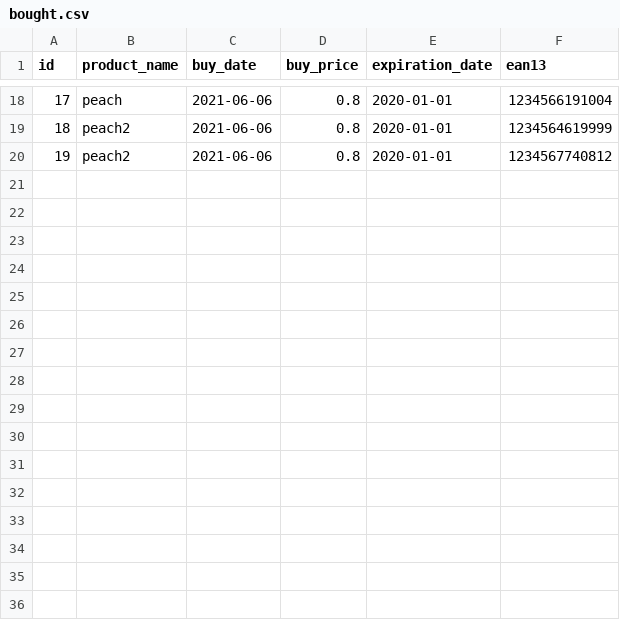
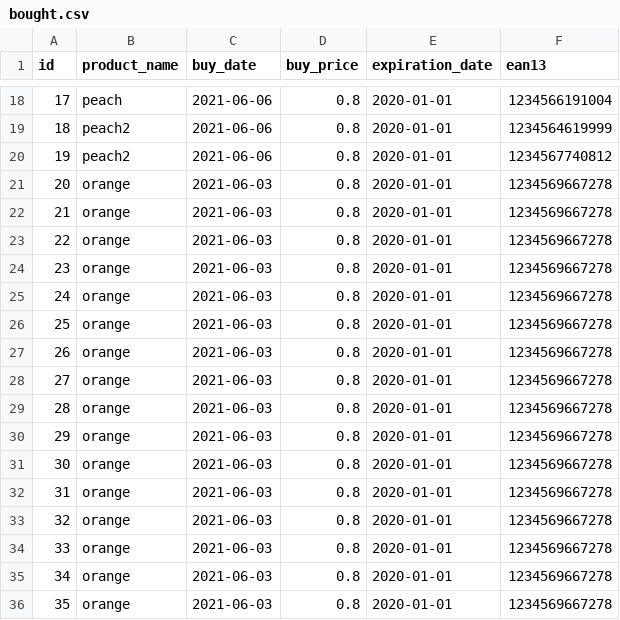
Before and after one commit to PatrickPiek/winc-back-end-development, a CSV file: superpy/databases/bought.csv, drawn as a sheet; only a part is shown, gaps mark what is left out; the diff names each change by its address in the sheet, - before the commit and + after, or states it on an @@ line.

```diff
--- a/superpy/databases/bought.csv
+++ b/superpy/databases/bought.csv
+row 21: 20 | orange | 2021-06-03 | 0.8 | 2020-01-01 | 1234569667278
+row 22: 21 | orange | 2021-06-03 | 0.8 | 2020-01-01 | 1234569667278
+row 23: 22 | orange | 2021-06-03 | 0.8 | 2020-01-01 | 1234569667278
+row 24: 23 | orange | 2021-06-03 | 0.8 | 2020-01-01 | 1234569667278
+row 25: 24 | orange | 2021-06-03 | 0.8 | 2020-01-01 | 1234569667278
+row 26: 25 | orange | 2021-06-03 | 0.8 | 2020-01-01 | 1234569667278
+row 27: 26 | orange | 2021-06-03 | 0.8 | 2020-01-01 | 1234569667278
+row 28: 27 | orange | 2021-06-03 | 0.8 | 2020-01-01 | 1234569667278
+row 29: 28 | orange | 2021-06-03 | 0.8 | 2020-01-01 | 1234569667278
+row 30: 29 | orange | 2021-06-03 | 0.8 | 2020-01-01 | 1234569667278
+row 31: 30 | orange | 2021-06-03 | 0.8 | 2020-01-01 | 1234569667278
+row 32: 31 | orange | 2021-06-03 | 0.8 | 2020-01-01 | 1234569667278
+row 33: 32 | orange | 2021-06-03 | 0.8 | 2020-01-01 | 1234569667278
+row 34: 33 | orange | 2021-06-03 | 0.8 | 2020-01-01 | 1234569667278
+row 35: 34 | orange | 2021-06-03 | 0.8 | 2020-01-01 | 1234569667278
+row 36: 35 | orange | 2021-06-03 | 0.8 | 2020-01-01 | 1234569667278
```
Also changed, not shown: 27 other files.
